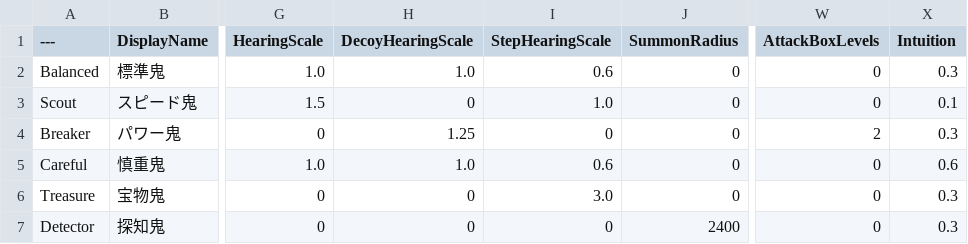
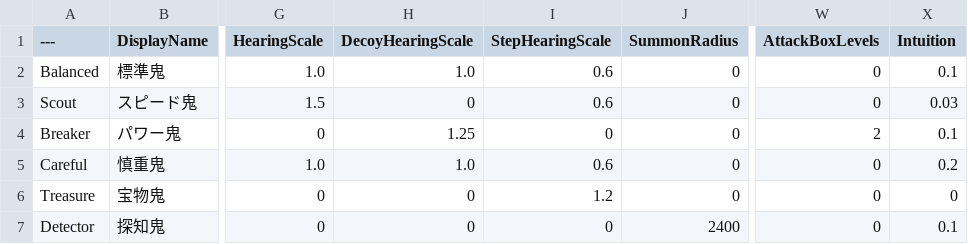
Before and after one commit to taiyakinosippo/KakurenboIncremental, a CSV file: KakurenboIncremental/Data/OniTypes.csv, drawn as a sheet; only a part is shown, gaps mark what is left out; the diff names each change by its address in the sheet, - before the commit and + after, or states it on an @@ line.

```diff
--- a/KakurenboIncremental/Data/OniTypes.csv
+++ b/KakurenboIncremental/Data/OniTypes.csv
-X2 (Intuition): 0.3
+X2 (Intuition): 0.1
-I3 (StepHearingScale): 1.0
+I3 (StepHearingScale): 0.6
-X3 (Intuition): 0.1
+X3 (Intuition): 0.03
-X4 (Intuition): 0.3
+X4 (Intuition): 0.1
-X5 (Intuition): 0.6
+X5 (Intuition): 0.2
-I6 (StepHearingScale): 3.0
+I6 (StepHearingScale): 1.2
-X6 (Intuition): 0.3
+X6 (Intuition): 0
-X7 (Intuition): 0.3
+X7 (Intuition): 0.1
```
Also changed, not shown: 14 other files.
